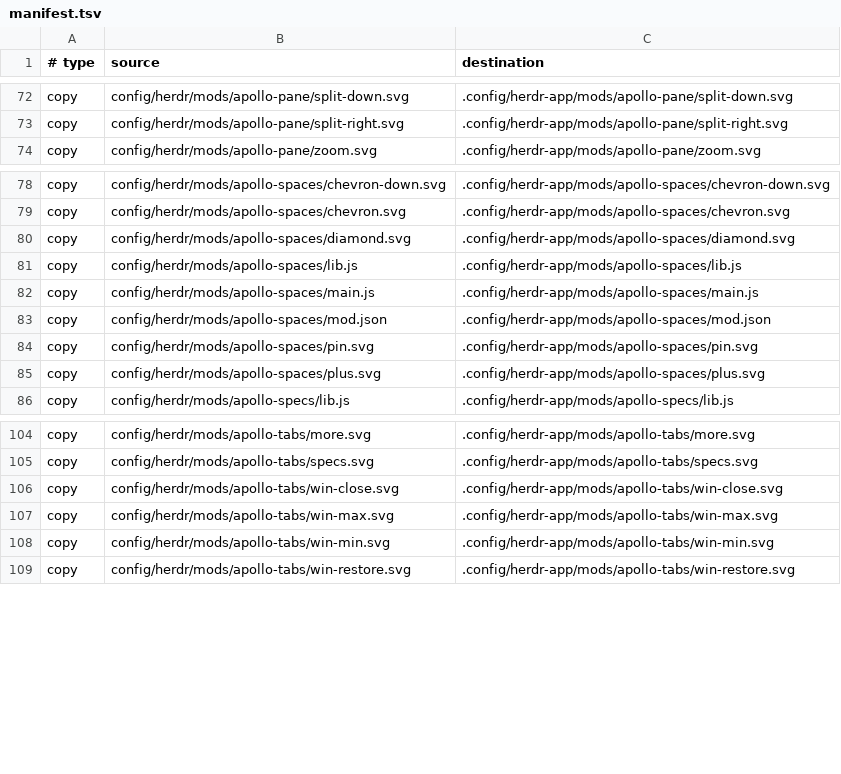
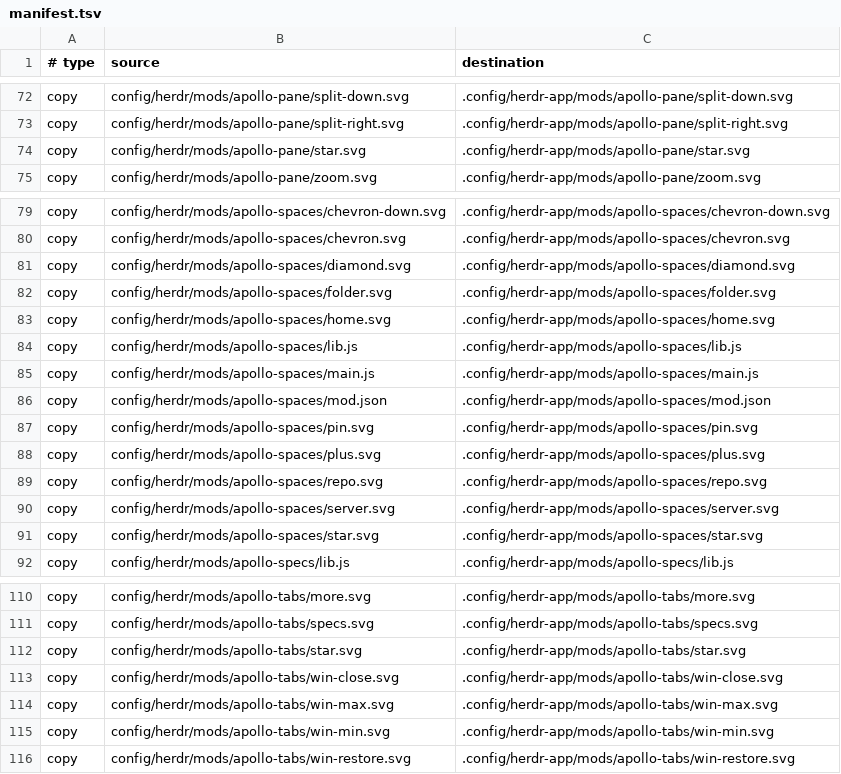
Before and after one commit to D0n9X1n/dot-config, a TSV file: config/manifest.tsv, drawn as a sheet; only a part is shown, gaps mark what is left out; the diff names each change by its address in the sheet, - before the commit and + after, or states it on an @@ line.

```diff
--- a/config/manifest.tsv
+++ b/config/manifest.tsv
+row 74: copy | config/herdr/mods/apollo-pane/star.svg | .config/herdr-app/mods/apollo-pane/star.svg
+row 82: copy | config/herdr/mods/apollo-spaces/folder.svg | .config/herdr-app/mods/apollo-spaces/folder.svg
+row 83: copy | config/herdr/mods/apollo-spaces/home.svg | .config/herdr-app/mods/apollo-spaces/home.svg
+row 89: copy | config/herdr/mods/apollo-spaces/repo.svg | .config/herdr-app/mods/apollo-spaces/repo.svg
+row 90: copy | config/herdr/mods/apollo-spaces/server.svg | .config/herdr-app/mods/apollo-spaces/server.svg
+row 91: copy | config/herdr/mods/apollo-spaces/star.svg | .config/herdr-app/mods/apollo-spaces/star.svg
+row 112: copy | config/herdr/mods/apollo-tabs/star.svg | .config/herdr-app/mods/apollo-tabs/star.svg
```
Also changed, not shown: 1 other file.
